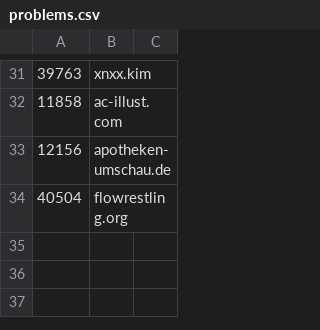
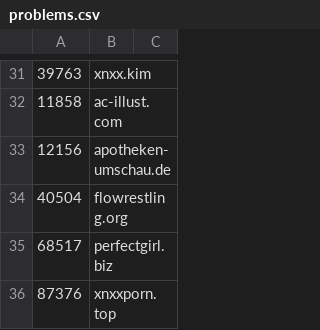
Before and after one commit to cnsuhao/SSOScraping, a CSV file: data/csv/problems.csv, drawn as a sheet; only a part is shown, gaps mark what is left out.

```diff
--- a/data/csv/problems.csv
+++ b/data/csv/problems.csv
@@ -34 +34,3 @@
 40504,flowrestling.org
+68517,perfectgirl.biz
+87376,xnxxporn.top
```
Also changed, not shown: data/csv/57k-77k.csv, data/csv/77k-97k.csv.
